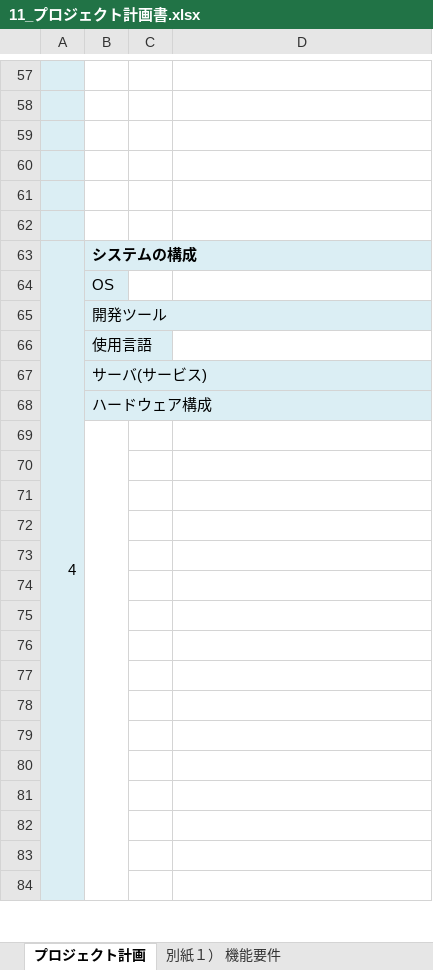
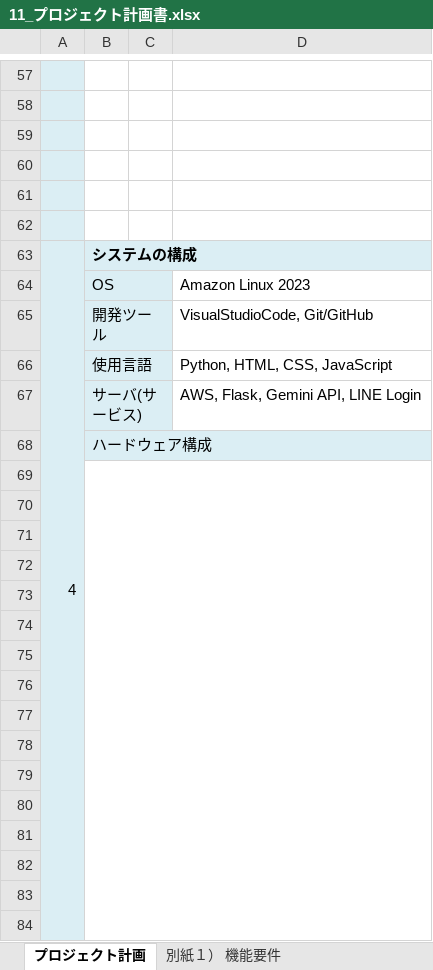
Before and after one commit to Kotarou-Tanoue/tanouesoftware, an Excel workbook: 11_プロジェクト計画書.xlsx, sheet プロジェクト計画, drawn as a sheet; only a part is shown, gaps mark what is left out; values as stored, in another font and other column widths than the file's, no borders; the diff covers the shown part only; the diff names each change by its address in the sheet, - before the commit and + after, or states it on an @@ line.

Commit message:
Update 11_プロジェクト計画書.xlsx

```diff
--- a/11_プロジェクト計画書.xlsx (sheet プロジェクト計画)
+++ b/11_プロジェクト計画書.xlsx (sheet プロジェクト計画)
+B63:D63 merged
-C63:D63 fill: none
+C63:D63 fill: #DBEEF4
+B64:C64 merged
-C64:C67 fill: none
+C64:C67 fill: #DBEEF4
-D64: (empty)
+D64: Amazon Linux 2023
+B65:C65 merged
-D65: (empty)
+D65: VisualStudioCode, Git/GitHub
+B66:C66 merged
-D66: (empty)
+D66: Python, HTML, CSS, JavaScript
+B67:C67 merged
-D67: (empty)
+D67: AWS, Flask, Gemini API, LINE Login
+B68:D68 merged
-C68:D68 fill: none
+C68:D68 fill: #DBEEF4
-B69:B86 merged
+B69:D86 merged
```
Also changed, not shown: cell formats and merged cells elsewhere in this sheet.
